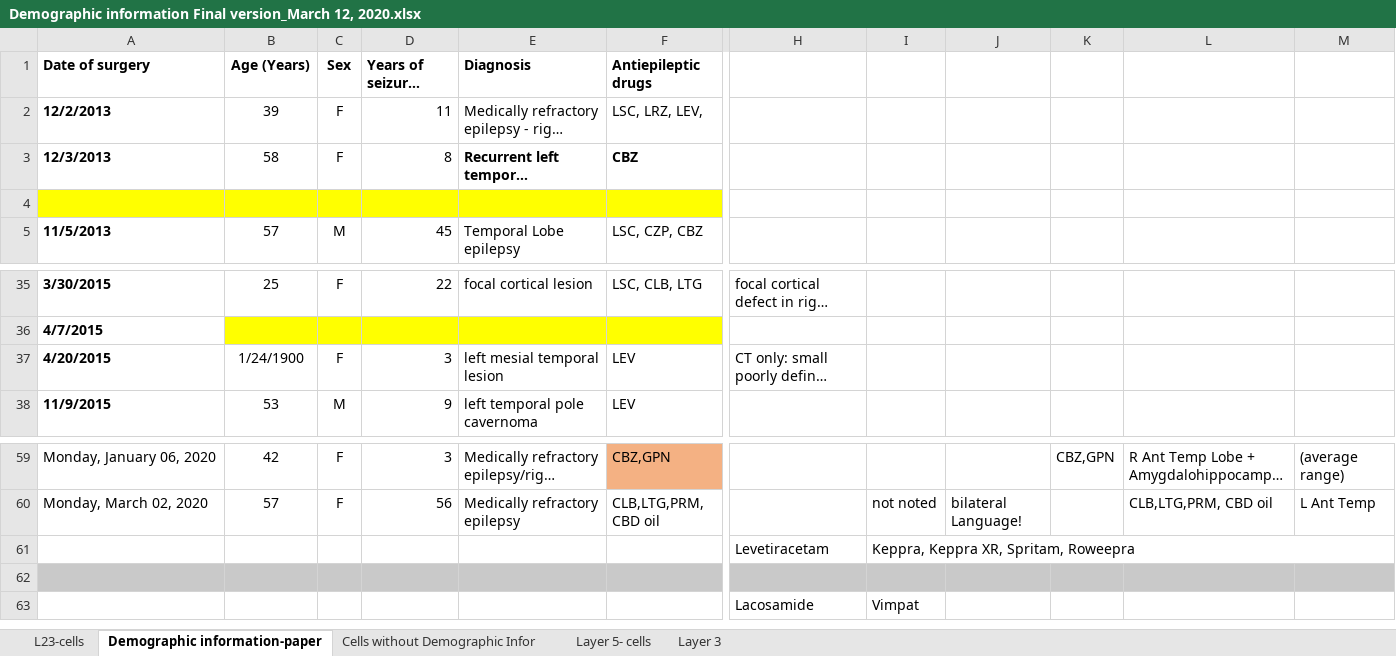
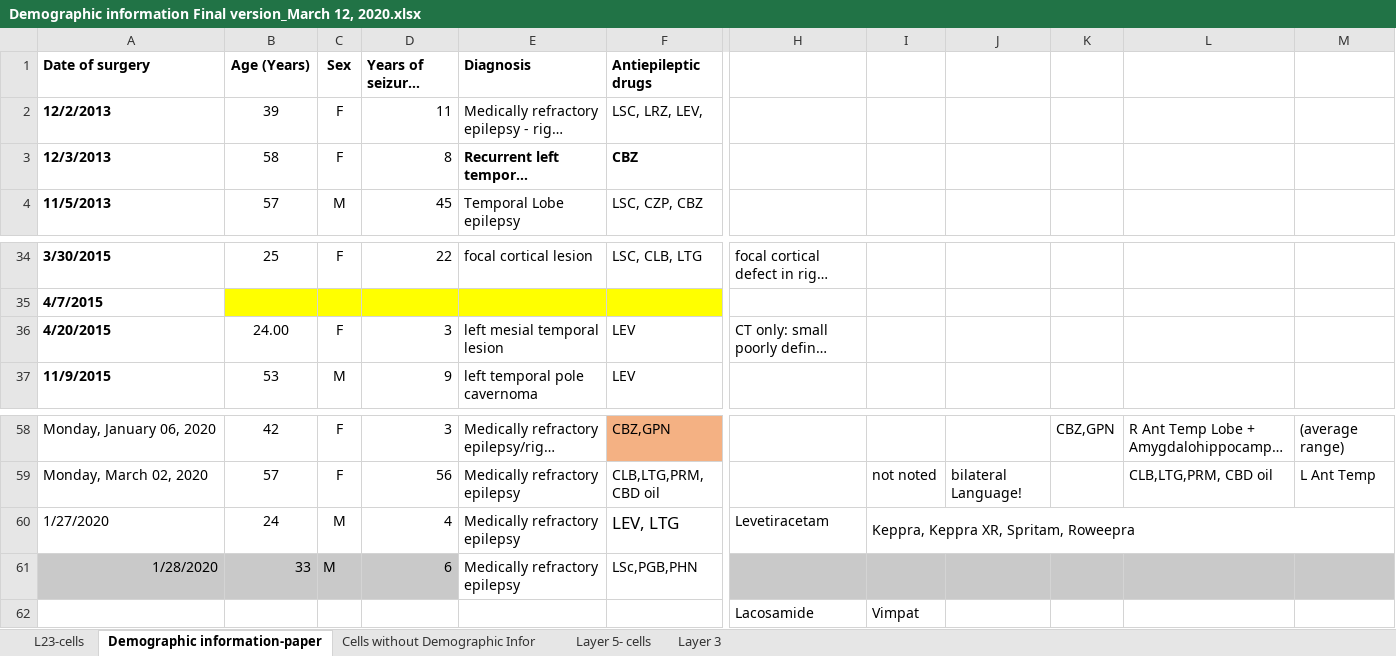
Before and after one commit to stripathy/valiante_ih, an Excel workbook: raw-data/final_kri_data/Demographic information Final version_March 12, 2020.xlsx, sheet Demographic information-paper, drawn as a sheet; only a part is shown, gaps mark what is left out; long unchanged cells end in …; values as stored, in another font and other column widths than the file's, no borders; charts and pictures not drawn; removed rows and columns are numbered as before the commit, all else as after; rows hold the shown columns only; the diff covers the shown part only; the diff names each change by its address in the sheet, - before the commit and + after, or states it on an @@ line.

```diff
--- a/raw-data/final_kri_data/Demographic information Final version_March 12, 2020.xlsx (sheet Demographic information-paper)
+++ b/raw-data/final_kri_data/Demographic information Final version_March 12, 2020.xlsx (sheet Demographic information-paper)
-row 4: (empty)
-B36 (Age (Years)): 1/24/1900
+B36 (Age (Years)): 24.00
-row 61:  |  |  |  |  |  | Levetiracetam | Keppra, Keppra XR, Spritam, Roweepra
-row 60: (empty)
+row 60: 1/27/2020 | 24 | M | 4 | Medically refractory epilepsy | LEV, LTG | Levetiracetam | Keppra, Keppra XR, Spritam, Roweepra
-A60:M60 fill: #C9C9C9
+A60:M60 fill: none
+I60:M60 merged
+row 61: 1/28/2020 | 33 | M | 6 | Medically refractory epilepsy | LSc,PGB,PHN
```
Also changed, not shown: cell formats elsewhere in this sheet, sheet Layer 5- cells, sheet Layer 3, sheet L23-cells, charts or pictures, 9 other files.
